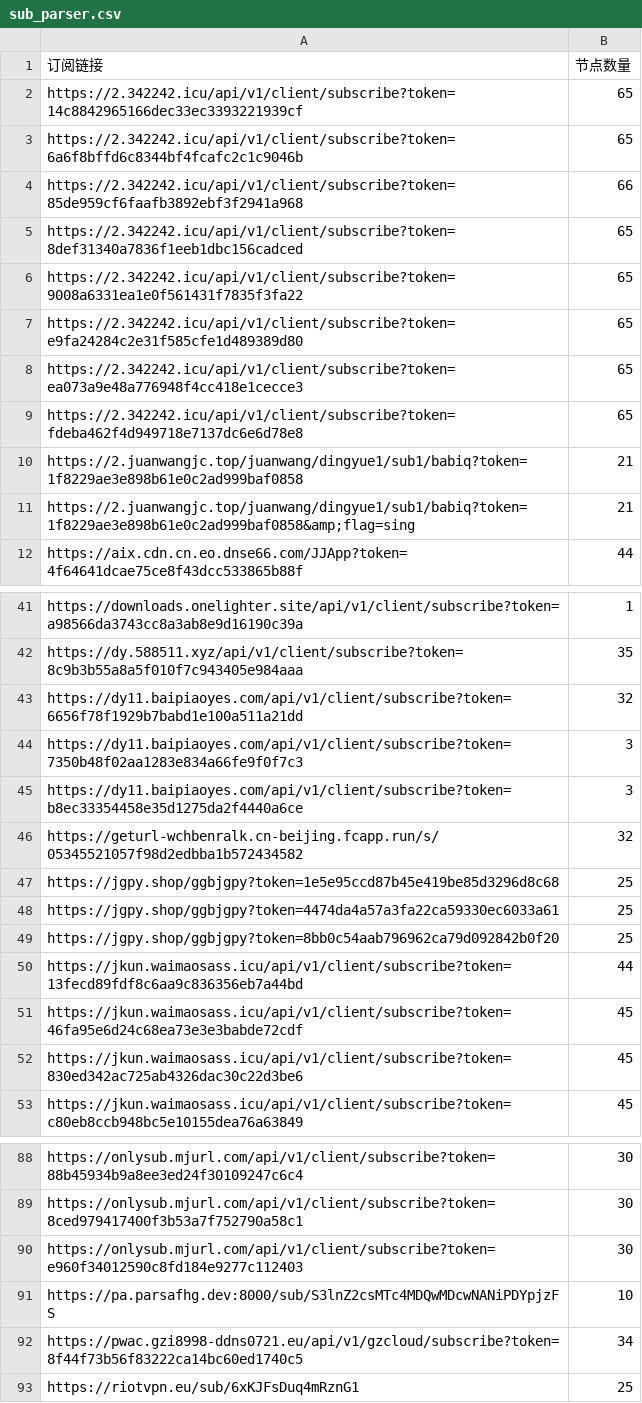
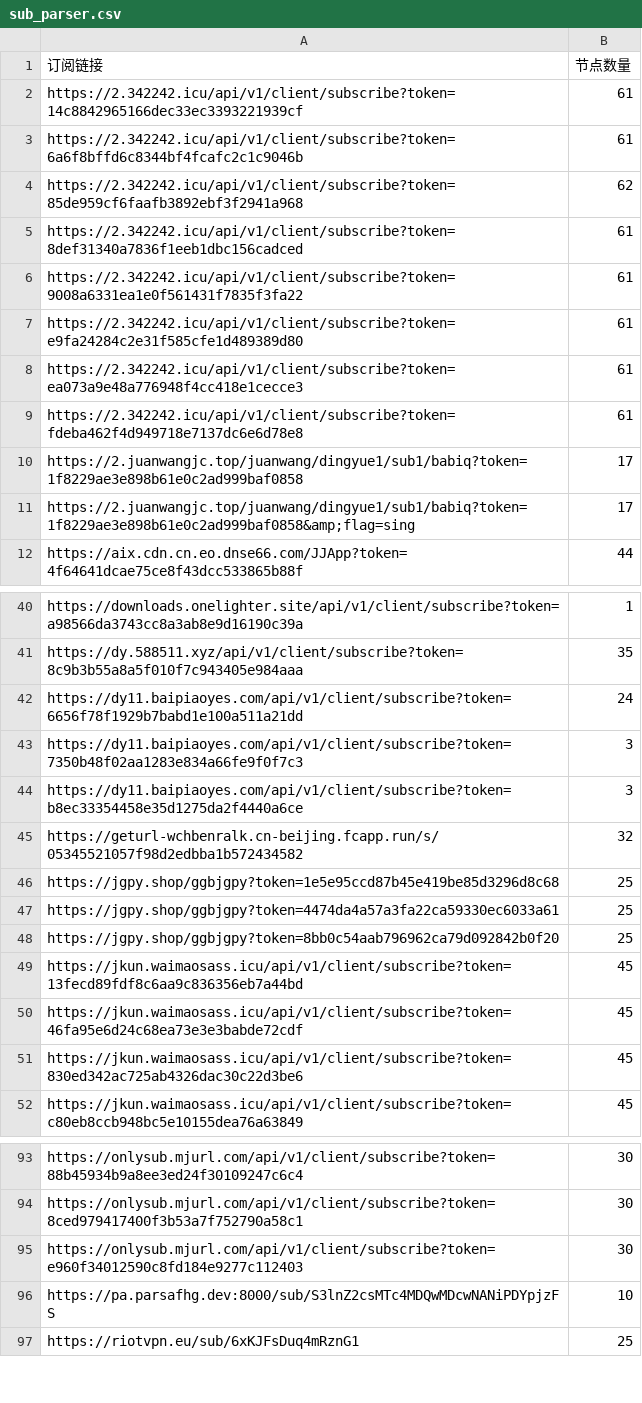
Before and after one commit to pdd520/NodeParser, a CSV file: sub_parser.csv, drawn as a sheet; only a part is shown, gaps mark what is left out; the diff covers the shown part only.

```diff
--- a/sub_parser.csv
+++ b/sub_parser.csv
@@ -1,12 +1,12 @@
 订阅链接,节点数量
-https://2.342242.icu/api/v1/client/subscribe?token=14c8842965166dec33ec3393221939cf,65
-https://2.342242.icu/api/v1/client/subscribe?token=6a6f8bffd6c8344bf4fcafc2c1c9046b,65
-https://2.342242.icu/api/v1/client/subscribe?token=85de959cf6faafb3892ebf3f2941a968,66
-https://2.342242.icu/api/v1/client/subscribe?token=8def31340a7836f1eeb1dbc156cadced,65
-https://2.342242.icu/api/v1/client/subscribe?token=9008a6331ea1e0f561431f7835f3fa22,65
-https://2.342242.icu/api/v1/client/subscribe?token=e9fa24284c2e31f585cfe1d489389d80,65
-https://2.342242.icu/api/v1/client/subscribe?token=ea073a9e48a776948f4cc418e1cecce3,65
-https://2.342242.icu/api/v1/client/subscribe?token=fdeba462f4d949718e7137dc6e6d78e8,65
-https://2.juanwangjc.top/juanwang/dingyue1/sub1/babiq?token=1f8229ae3e898b61e0c2ad999baf0858,21
-https://2.juanwangjc.top/juanwang/dingyue1/sub1/babiq?token=1f8229ae3e898b61e0c2ad999baf0858&amp;flag=sing,21
+https://2.342242.icu/api/v1/client/subscribe?token=14c8842965166dec33ec3393221939cf,61
+https://2.342242.icu/api/v1/client/subscribe?token=6a6f8bffd6c8344bf4fcafc2c1c9046b,61
+https://2.342242.icu/api/v1/client/subscribe?token=85de959cf6faafb3892ebf3f2941a968,62
+https://2.342242.icu/api/v1/client/subscribe?token=8def31340a7836f1eeb1dbc156cadced,61
+https://2.342242.icu/api/v1/client/subscribe?token=9008a6331ea1e0f561431f7835f3fa22,61
+https://2.342242.icu/api/v1/client/subscribe?token=e9fa24284c2e31f585cfe1d489389d80,61
+https://2.342242.icu/api/v1/client/subscribe?token=ea073a9e48a776948f4cc418e1cecce3,61
+https://2.342242.icu/api/v1/client/subscribe?token=fdeba462f4d949718e7137dc6e6d78e8,61
+https://2.juanwangjc.top/juanwang/dingyue1/sub1/babiq?token=1f8229ae3e898b61e0c2ad999baf0858,17
+https://2.juanwangjc.top/juanwang/dingyue1/sub1/babiq?token=1f8229ae3e898b61e0c2ad999baf0858&amp;flag=sing,17
 https://aix.cdn.cn.eo.dnse66.com/JJApp?token=4f64641dcae75ce8f43dcc533865b88f,44
@@ -42,3 +41,3 @@ https://downloads.onelighter.site/api/v1/client/subscribe?token=a98566da3743cc8a
 https://dy.588511.xyz/api/v1/client/subscribe?token=8c9b3b55a8a5f010f7c943405e984aaa,35
-https://dy11.baipiaoyes.com/api/v1/client/subscribe?token=6656f78f1929b7babd1e100a511a21dd,32
+https://dy11.baipiaoyes.com/api/v1/client/subscribe?token=6656f78f1929b7babd1e100a511a21dd,24
 https://dy11.baipiaoyes.com/api/v1/client/subscribe?token=7350b48f02aa1283e834a66fe9f0f7c3,3
@@ -49,3 +48,3 @@ https://jgpy.shop/ggbjgpy?token=4474da4a57a3fa22ca59330ec6033a61,25
 https://jgpy.shop/ggbjgpy?token=8bb0c54aab796962ca79d092842b0f20,25
-https://jkun.waimaosass.icu/api/v1/client/subscribe?token=13fecd89fdf8c6aa9c836356eb7a44bd,44
+https://jkun.waimaosass.icu/api/v1/client/subscribe?token=13fecd89fdf8c6aa9c836356eb7a44bd,45
 https://jkun.waimaosass.icu/api/v1/client/subscribe?token=46fa95e6d24c68ea73e3e3babde72cdf,45
@@ -91,3 +96,2 @@ https://onlysub.mjurl.com/api/v1/client/subscribe?token=e960f34012590c8fd184e927
 https://pa.parsafhg.dev:8000/sub/S3lnZ2csMTc4MDQwMDcwNANiPDYpjzFS,10
-https://pwac.gzi8998-ddns0721.eu/api/v1/gzcloud/subscribe?token=8f44f73b56f83222ca14bc60ed1740c5,34
 https://riotvpn.eu/sub/6xKJFsDuq4mRznG1,25
```
Also changed, not shown: 7 added rows, 3 removed rows and 12 edited cells elsewhere in this file, 3 other files.
